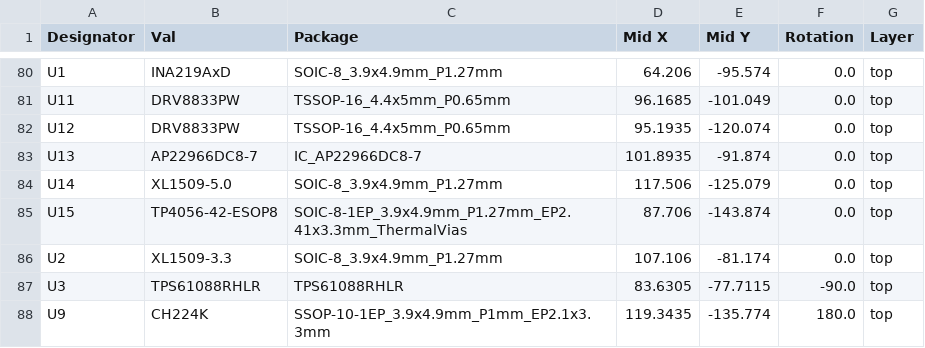
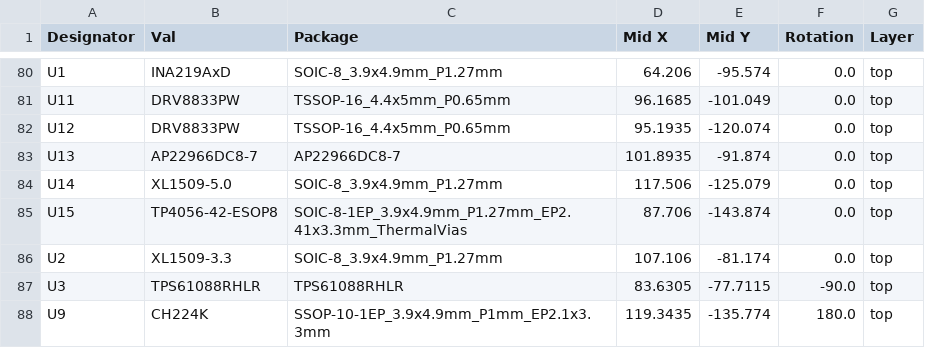
Before and after one commit to Iloke-Alusala/Micromouse_Gerber, a CSV file: jlcpcb/production_files/CPL-EEE3088F Micromouse Design.csv, drawn as a sheet; only a part is shown, gaps mark what is left out.

```diff
--- a/jlcpcb/production_files/CPL-EEE3088F Micromouse Design.csv
+++ b/jlcpcb/production_files/CPL-EEE3088F Micromouse Design.csv
@@ -82,3 +82,3 @@ U11,DRV8833PW,TSSOP-16_4.4x5mm_P0.65mm,96.1685,-101.049,0.0,top
 U12,DRV8833PW,TSSOP-16_4.4x5mm_P0.65mm,95.1935,-120.074,0.0,top
-U13,AP22966DC8-7,IC_AP22966DC8-7,101.8935,-91.874,0.0,top
+U13,AP22966DC8-7,AP22966DC8-7,101.8935,-91.874,0.0,top
 U14,XL1509-5.0,SOIC-8_3.9x4.9mm_P1.27mm,117.506,-125.079,0.0,top
```
Also changed, not shown: jlcpcb/production_files/BOM-EEE3088F Micromouse Design.csv, 49 other files.
